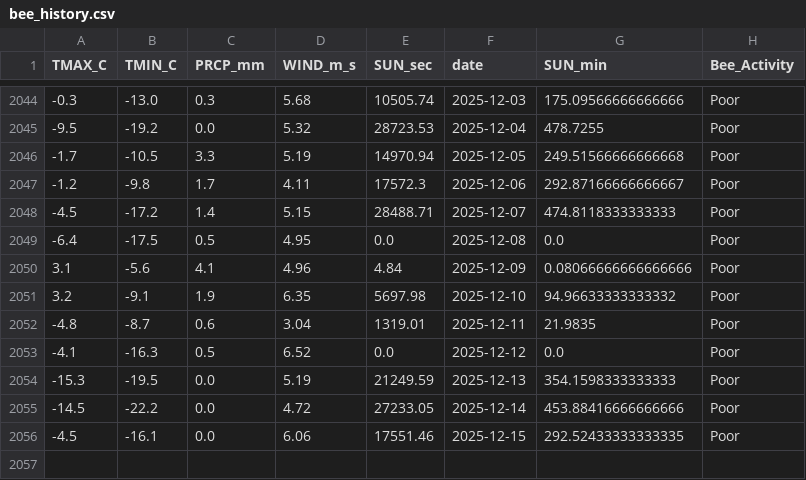
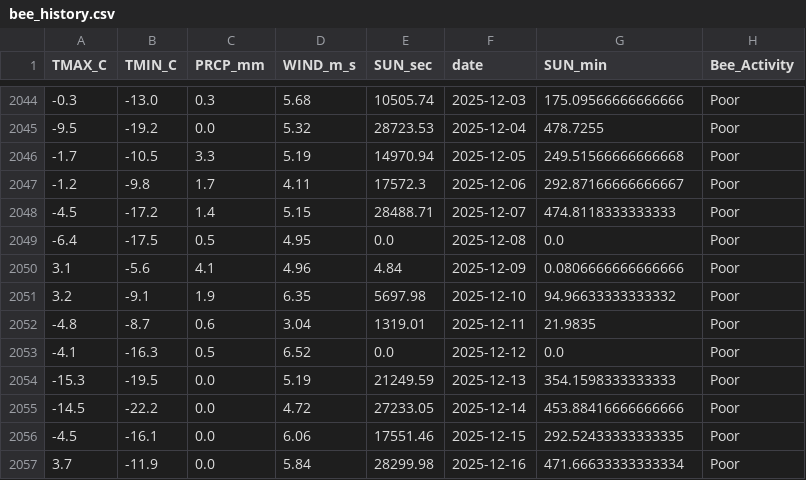
Before and after one commit to Jenifer-Qin/BeeNews, a CSV file: data/bee_history.csv, drawn as a sheet; only a part is shown, gaps mark what is left out.

Commit message:
Auto-update weather data

```diff
--- a/data/bee_history.csv
+++ b/data/bee_history.csv
@@ -2049,3 +2049,3 @@ TMAX_C,TMIN_C,PRCP_mm,WIND_m_s,SUN_sec,date,SUN_min,Bee_Activity
 -6.4,-17.5,0.5,4.95,0.0,2025-12-08,0.0,Poor
-3.1,-5.6,4.1,4.96,4.84,2025-12-09,0.08066666666666666,Poor
+3.1,-5.6,4.1,4.96,4.84,2025-12-09,0.0806666666666666,Poor
 3.2,-9.1,1.9,6.35,5697.98,2025-12-10,94.96633333333332,Poor
@@ -2056 +2056,2 @@ TMAX_C,TMIN_C,PRCP_mm,WIND_m_s,SUN_sec,date,SUN_min,Bee_Activity
 -4.5,-16.1,0.0,6.06,17551.46,2025-12-15,292.52433333333335,Poor
+3.7,-11.9,0.0,5.84,28299.98,2025-12-16,471.66633333333334,Poor
```
Also changed, not shown: data/bee_forecast.csv.
